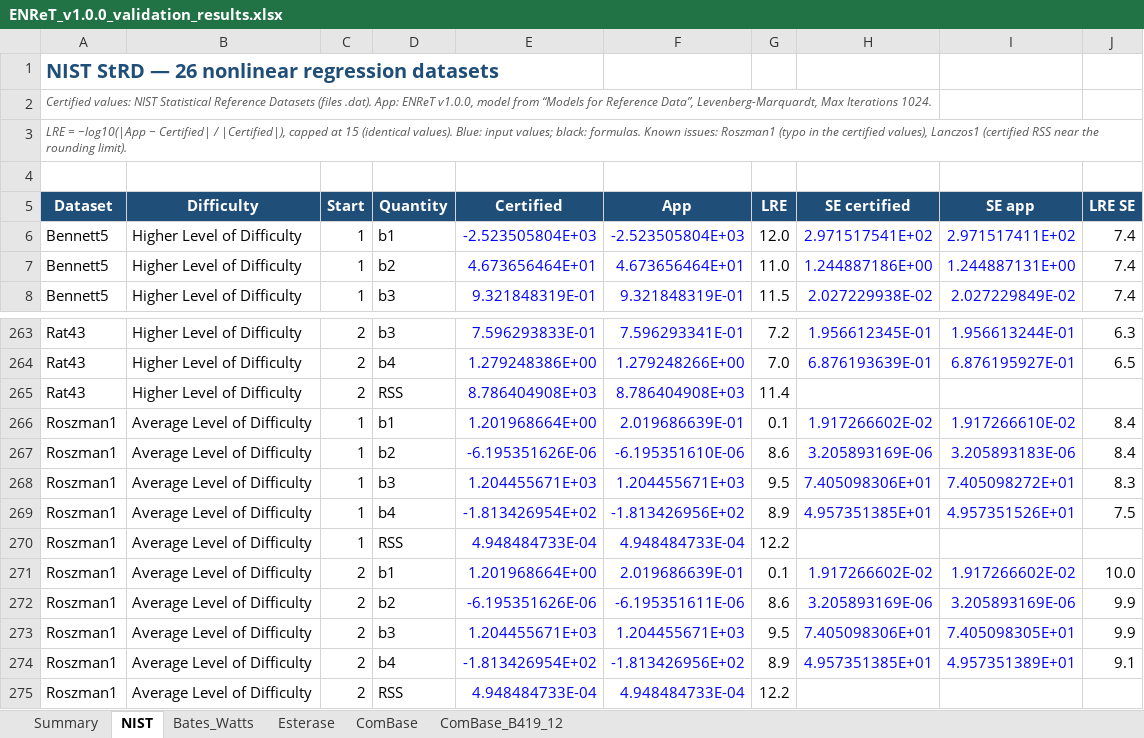
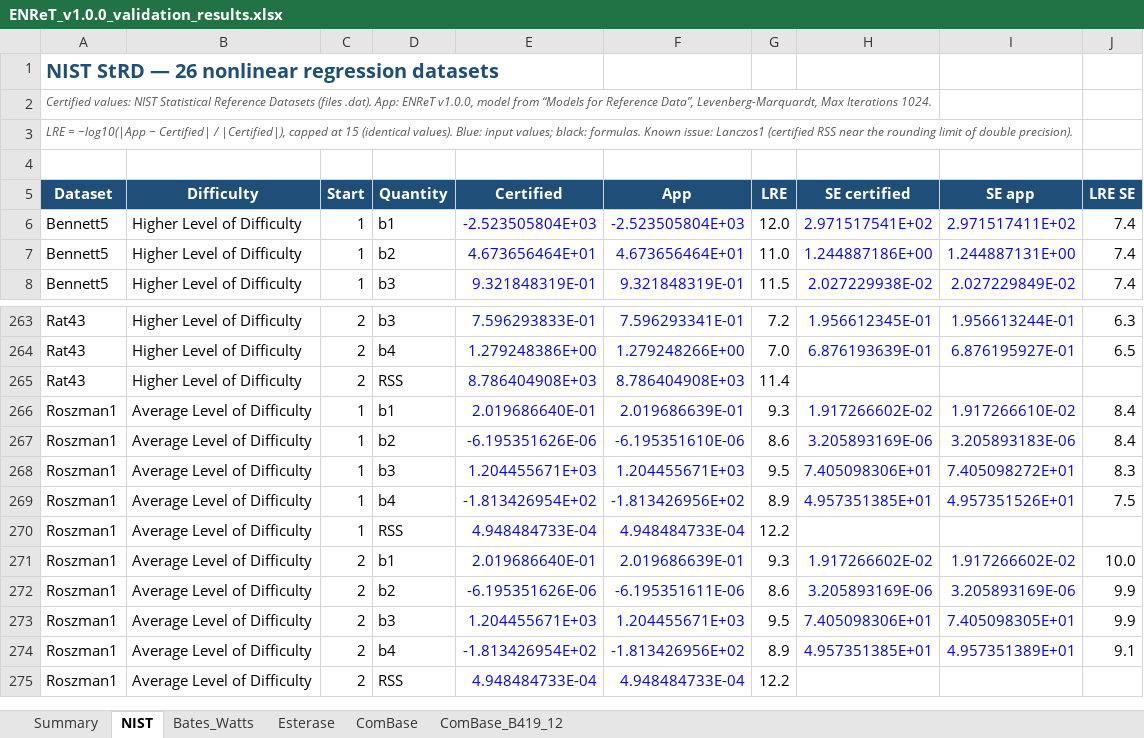
Before and after one commit to RiccardoDeFlaviis/ENReT, an Excel workbook: docs/ENReT_v1.0.0_validation_results.xlsx, sheet NIST, drawn as a sheet; only a part is shown, gaps mark what is left out; values as stored, in another font and other column widths than the file's, no borders; the diff names each change by its address in the sheet, - before the commit and + after, or states it on an @@ line.

```diff
--- a/docs/ENReT_v1.0.0_validation_results.xlsx (sheet NIST)
+++ b/docs/ENReT_v1.0.0_validation_results.xlsx (sheet NIST)
-A3 (Dataset): …formulas. Known issues: Roszman1 (typo in the certified values), Lanczos1 (certified RSS near the rounding limit).
+A3 (Dataset): …formulas. Known issue: Lanczos1 (certified RSS near the rounding limit of double precision).
-E266 (Certified): 1.201968664E+00
+E266 (Certified): 2.019686640E-01
-G266 (LRE): 0.1
+G266 (LRE): 9.3
-E271 (Certified): 1.201968664E+00
+E271 (Certified): 2.019686640E-01
-G271 (LRE): 0.1
+G271 (LRE): 9.3
```
Also changed, not shown: sheet Summary, 1 other file.
